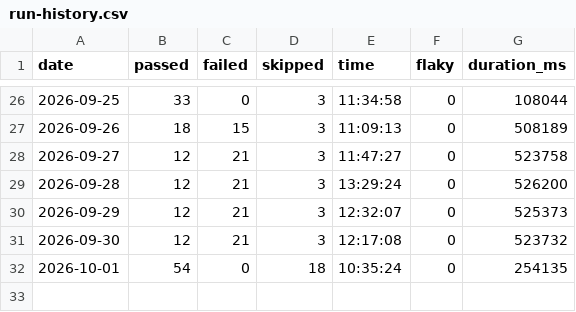
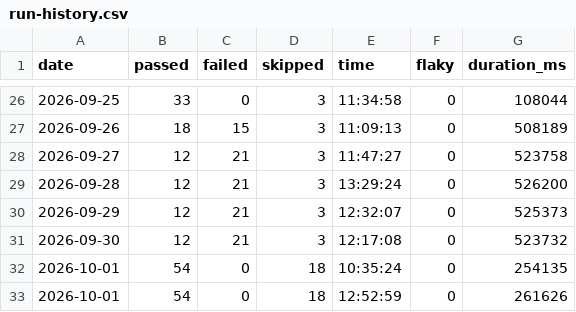
Before and after one commit to koyesHassan/Rabiun-QA, a CSV file: data/run-history.csv, drawn as a sheet; only a part is shown, gaps mark what is left out.

```diff
--- a/data/run-history.csv
+++ b/data/run-history.csv
@@ -32 +32,2 @@ date,passed,failed,skipped,time,flaky,duration_ms
 2026-10-01,54,0,18,10:35:24,0,254135
+2026-10-01,54,0,18,12:52:59,0,261626
```
Also changed, not shown: data/advisory-history.csv, data/lighthouse-history.csv, 4 other files.
